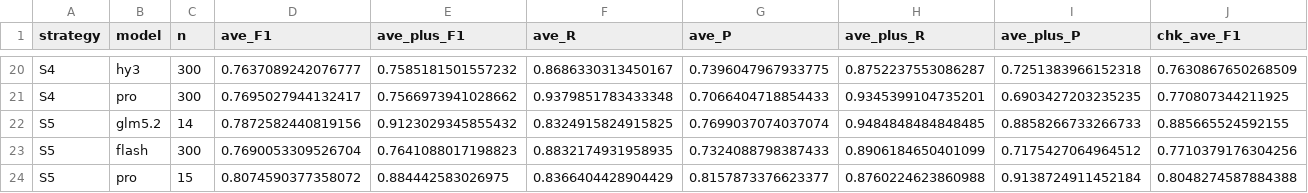
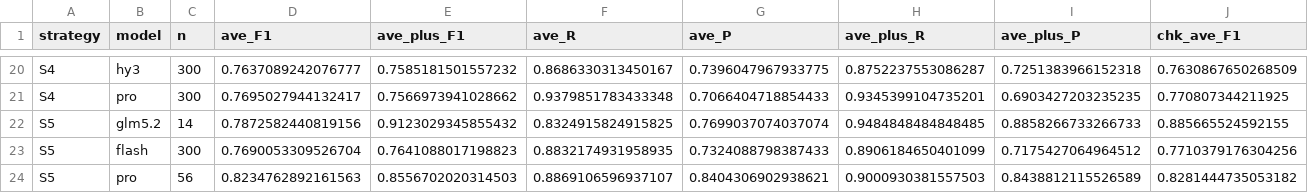
Before and after one commit to shiningdot/construction_agent, a CSV file: experiments/golden_standard/strategies/EVAL_CAUSES.csv, drawn as a sheet; only a part is shown, gaps mark what is left out; removed rows and columns are numbered as before the commit, all else as after; rows hold the shown columns only; the diff names each change by its address in the sheet, - before the commit and + after, or states it on an @@ line.

Commit message:
chore(golden-standard): 巡检刷新报表（S5′×pro 56/300，零失败）

```diff
--- a/experiments/golden_standard/strategies/EVAL_CAUSES.csv
+++ b/experiments/golden_standard/strategies/EVAL_CAUSES.csv
-row 24: S5 | pro | 15 | 0.8074590377358072 | 0.884442583026975 | 0.8366404428904429 | 0.8157873376623377 | 0.8760224623860988 | 0.9138724911452184 | 0.8048274587884388
+row 24: S5 | pro | 56 | 0.8234762892161563 | 0.8556702020314503 | 0.8869106596937107 | 0.8404306902938621 | 0.9000930381557503 | 0.8438812115526589 | 0.8281444735053182
```
Also changed, not shown: 4 other files.
